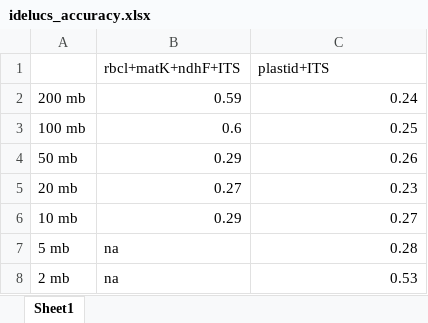
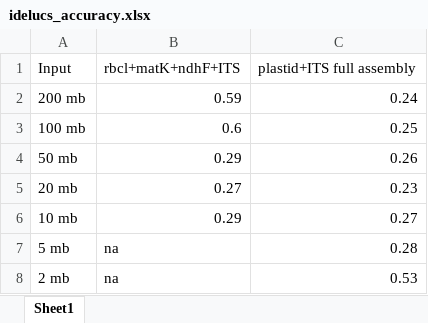
Before and after one commit to lmcai/Bruno_barcode, an Excel workbook: iDeLUCS/idelucs_accuracy.xlsx, sheet Sheet1, drawn as a sheet; values as stored, in another font and other column widths than the file's, no borders; removed rows and columns are numbered as before the commit, all else as after; the diff names each change by its address in the sheet, - before the commit and + after, or states it on an @@ line.

```diff
--- a/iDeLUCS/idelucs_accuracy.xlsx (sheet Sheet1)
+++ b/iDeLUCS/idelucs_accuracy.xlsx (sheet Sheet1)
-row 1:  | rbcl+matK+ndhF+ITS | plastid+ITS
+row 1: Input | rbcl+matK+ndhF+ITS | plastid+ITS full assembly
```
Also changed, not shown: 22 other files.
